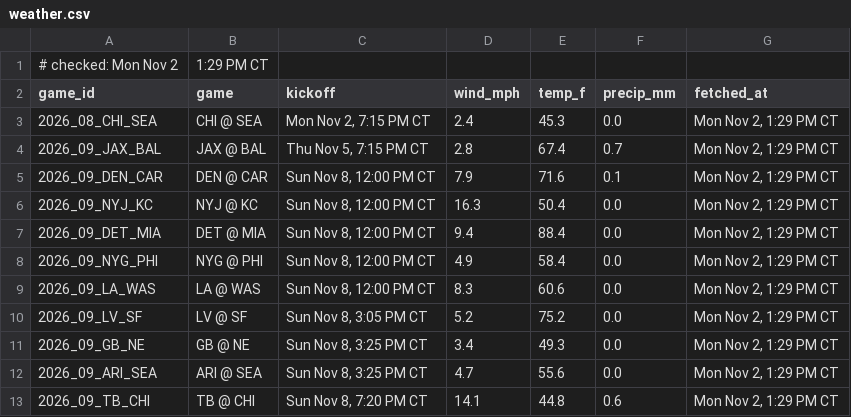
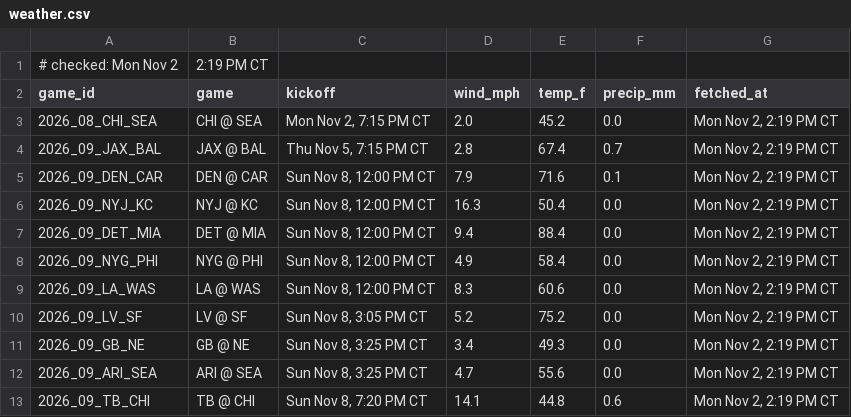
Before and after one commit to Ratboy3/The-Rat-Report, a CSV file: weather.csv, drawn as a sheet.

```diff
--- a/weather.csv
+++ b/weather.csv
@@ -1,13 +1,13 @@
-# checked: Mon Nov 2, 1:29 PM CT
+# checked: Mon Nov 2, 2:19 PM CT
 game_id,game,kickoff,wind_mph,temp_f,precip_mm,fetched_at
-2026_08_CHI_SEA,CHI @ SEA,"Mon Nov 2, 7:15 PM CT",2.4,45.3,0.0,"Mon Nov 2, 1:29 PM CT"
-2026_09_JAX_BAL,JAX @ BAL,"Thu Nov 5, 7:15 PM CT",2.8,67.4,0.7,"Mon Nov 2, 1:29 PM CT"
-2026_09_DEN_CAR,DEN @ CAR,"Sun Nov 8, 12:00 PM CT",7.9,71.6,0.1,"Mon Nov 2, 1:29 PM CT"
-2026_09_NYJ_KC,NYJ @ KC,"Sun Nov 8, 12:00 PM CT",16.3,50.4,0.0,"Mon Nov 2, 1:29 PM CT"
-2026_09_DET_MIA,DET @ MIA,"Sun Nov 8, 12:00 PM CT",9.4,88.4,0.0,"Mon Nov 2, 1:29 PM CT"
-2026_09_NYG_PHI,NYG @ PHI,"Sun Nov 8, 12:00 PM CT",4.9,58.4,0.0,"Mon Nov 2, 1:29 PM CT"
-2026_09_LA_WAS,LA @ WAS,"Sun Nov 8, 12:00 PM CT",8.3,60.6,0.0,"Mon Nov 2, 1:29 PM CT"
-2026_09_LV_SF,LV @ SF,"Sun Nov 8, 3:05 PM CT",5.2,75.2,0.0,"Mon Nov 2, 1:29 PM CT"
-2026_09_GB_NE,GB @ NE,"Sun Nov 8, 3:25 PM CT",3.4,49.3,0.0,"Mon Nov 2, 1:29 PM CT"
-2026_09_ARI_SEA,ARI @ SEA,"Sun Nov 8, 3:25 PM CT",4.7,55.6,0.0,"Mon Nov 2, 1:29 PM CT"
-2026_09_TB_CHI,TB @ CHI,"Sun Nov 8, 7:20 PM CT",14.1,44.8,0.6,"Mon Nov 2, 1:29 PM CT"
+2026_08_CHI_SEA,CHI @ SEA,"Mon Nov 2, 7:15 PM CT",2.0,45.2,0.0,"Mon Nov 2, 2:19 PM CT"
+2026_09_JAX_BAL,JAX @ BAL,"Thu Nov 5, 7:15 PM CT",2.8,67.4,0.7,"Mon Nov 2, 2:19 PM CT"
+2026_09_DEN_CAR,DEN @ CAR,"Sun Nov 8, 12:00 PM CT",7.9,71.6,0.1,"Mon Nov 2, 2:19 PM CT"
+2026_09_NYJ_KC,NYJ @ KC,"Sun Nov 8, 12:00 PM CT",16.3,50.4,0.0,"Mon Nov 2, 2:19 PM CT"
+2026_09_DET_MIA,DET @ MIA,"Sun Nov 8, 12:00 PM CT",9.4,88.4,0.0,"Mon Nov 2, 2:19 PM CT"
+2026_09_NYG_PHI,NYG @ PHI,"Sun Nov 8, 12:00 PM CT",4.9,58.4,0.0,"Mon Nov 2, 2:19 PM CT"
+2026_09_LA_WAS,LA @ WAS,"Sun Nov 8, 12:00 PM CT",8.3,60.6,0.0,"Mon Nov 2, 2:19 PM CT"
+2026_09_LV_SF,LV @ SF,"Sun Nov 8, 3:05 PM CT",5.2,75.2,0.0,"Mon Nov 2, 2:19 PM CT"
+2026_09_GB_NE,GB @ NE,"Sun Nov 8, 3:25 PM CT",3.4,49.3,0.0,"Mon Nov 2, 2:19 PM CT"
+2026_09_ARI_SEA,ARI @ SEA,"Sun Nov 8, 3:25 PM CT",4.7,55.6,0.0,"Mon Nov 2, 2:19 PM CT"
+2026_09_TB_CHI,TB @ CHI,"Sun Nov 8, 7:20 PM CT",14.1,44.8,0.6,"Mon Nov 2, 2:19 PM CT"
```
